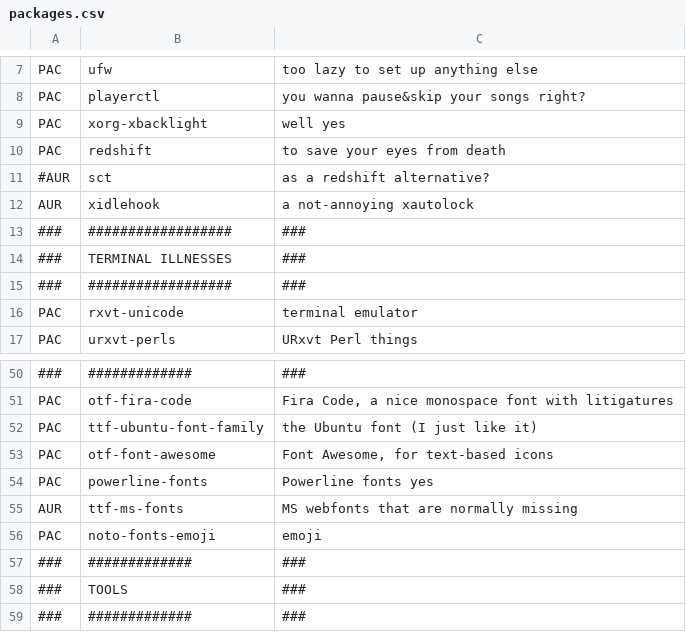
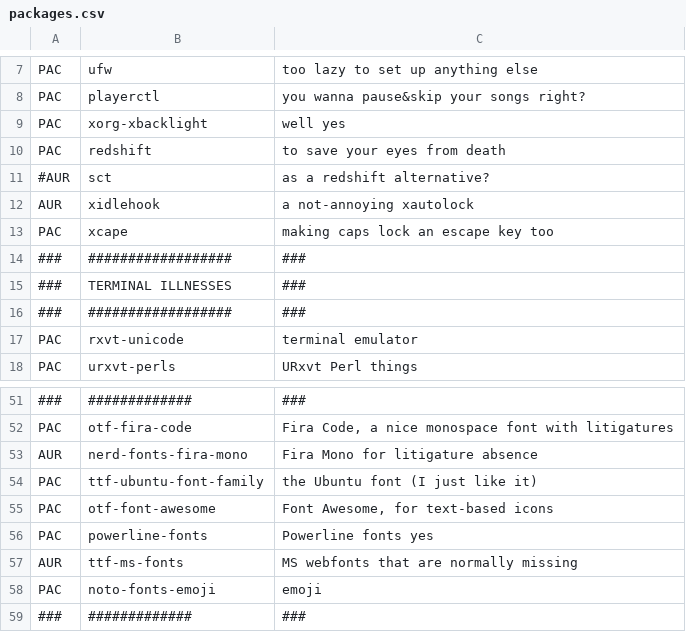
Before and after one commit to toberge/dotfiles, a CSV file: _setup/packages.csv, drawn as a sheet; only a part is shown, gaps mark what is left out; the shorter side is filled out with more unchanged rows; the diff names each change by its address in the sheet, - before the commit and + after, or states it on an @@ line.

```diff
--- a/_setup/packages.csv
+++ b/_setup/packages.csv
+row 13: PAC | xcape | making caps lock an escape key too
+row 53: AUR | nerd-fonts-fira-mono | Fira Mono for litigature absence
```
Also changed, not shown: 4 other files.
